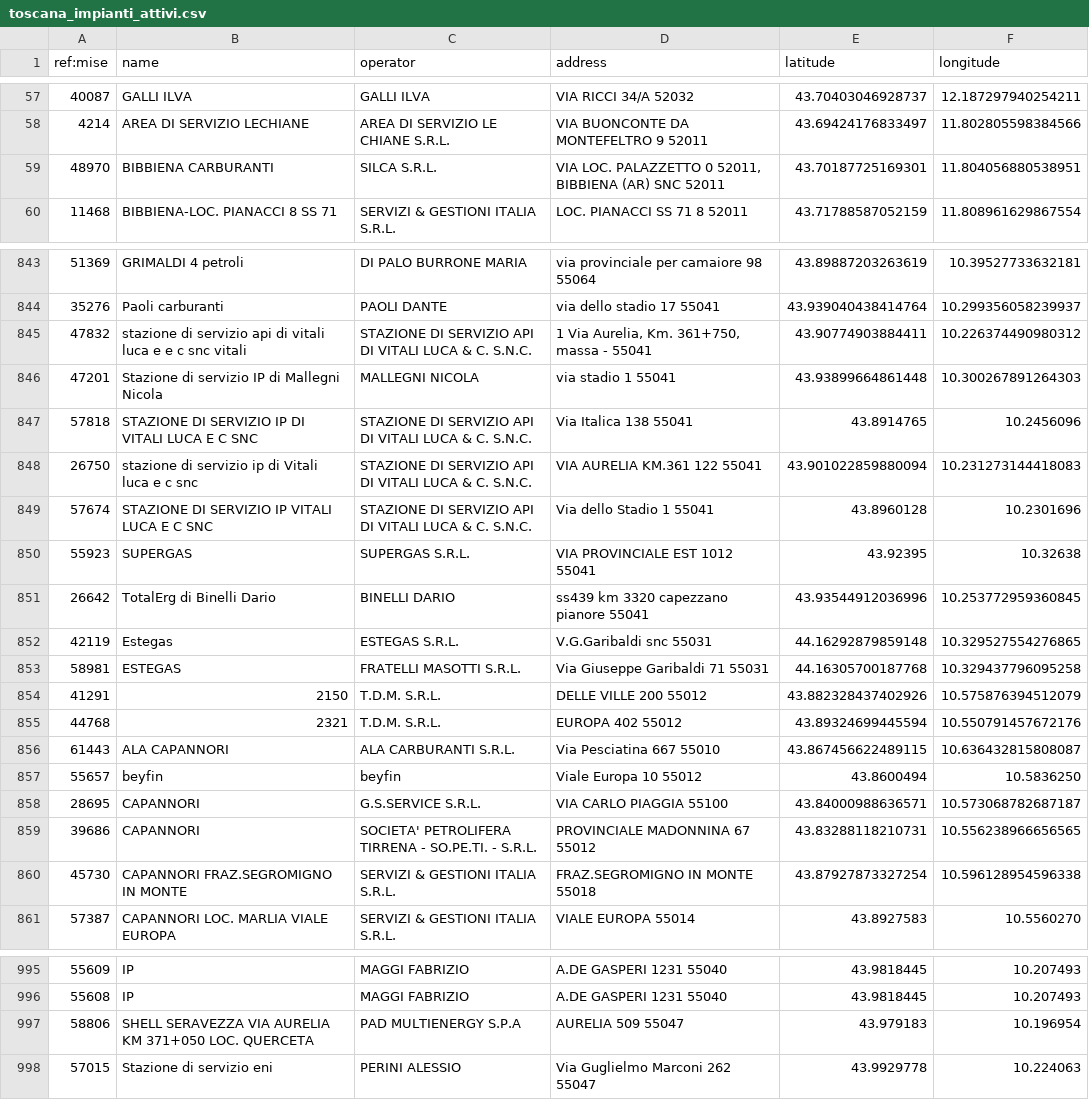
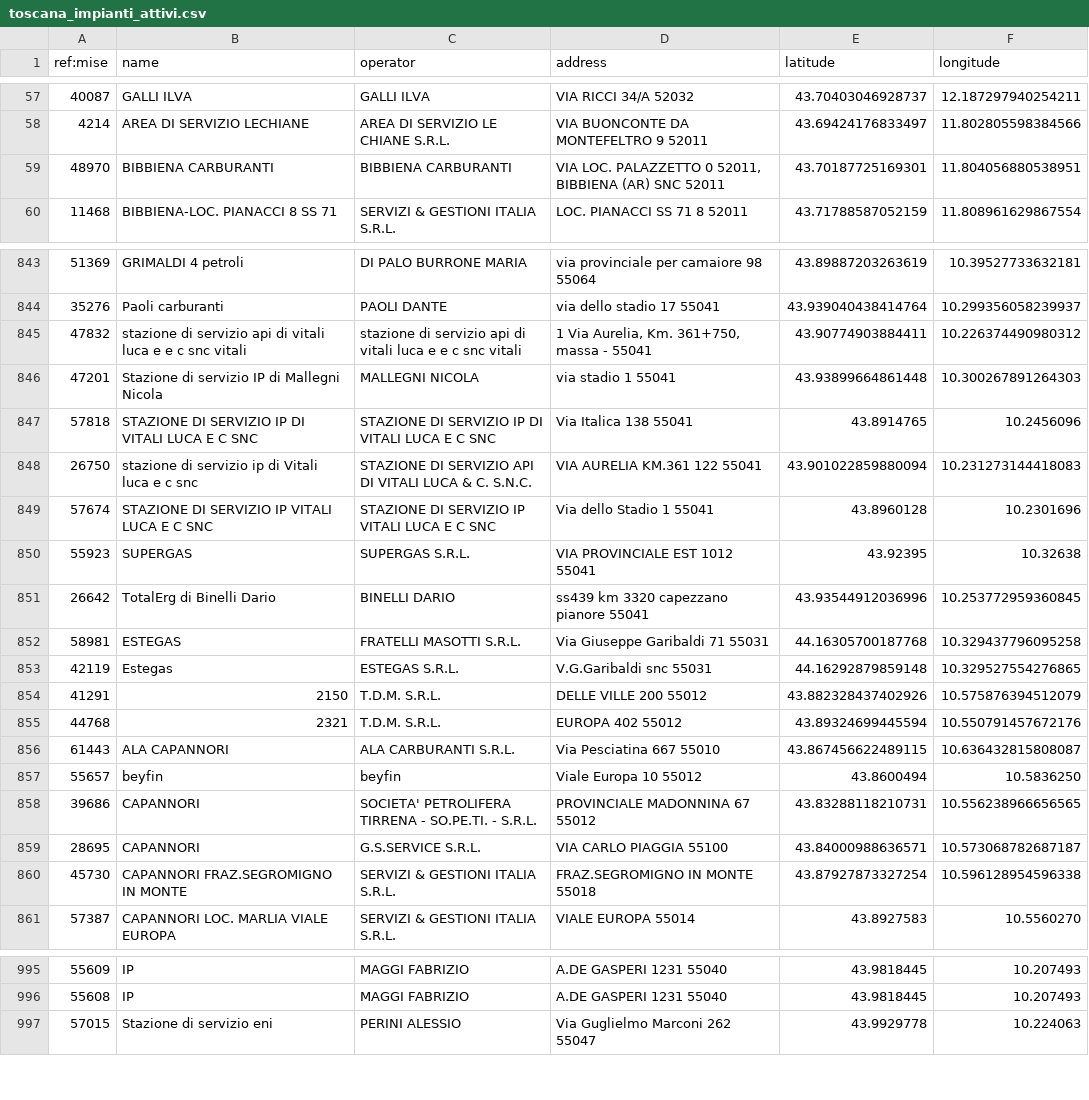
Before and after one commit to ricloy/stazionirifornimento, a CSV file: data/output/Toscana/toscana_impianti_attivi.csv, drawn as a sheet; only a part is shown, gaps mark what is left out; the diff covers the shown part only.

Commit message:
Latest data: 2025-11-21T07:38+00:00 (a total of 24537 fuel stations)

```diff
--- a/data/output/Toscana/toscana_impianti_attivi.csv
+++ b/data/output/Toscana/toscana_impianti_attivi.csv
@@ -58,3 +58,3 @@ ref:mise;name;operator;address;latitude;longitude
 4214;AREA DI SERVIZIO LECHIANE;AREA DI SERVIZIO LE CHIANE S.R.L.;VIA BUONCONTE DA MONTEFELTRO 9 52011;43.69424176833497;11.802805598384566
-48970;BIBBIENA CARBURANTI;SILCA S.R.L.;VIA LOC. PALAZZETTO 0 52011, BIBBIENA (AR) SNC 52011;43.70187725169301;11.804056880538951
+48970;BIBBIENA CARBURANTI;BIBBIENA CARBURANTI;VIA LOC. PALAZZETTO 0 52011, BIBBIENA (AR) SNC 52011;43.70187725169301;11.804056880538951
 11468;BIBBIENA-LOC. PIANACCI 8 SS 71;SERVIZI & GESTIONI ITALIA S.R.L.;LOC. PIANACCI SS 71 8 52011;43.71788587052159;11.808961629867554
@@ -844,11 +844,11 @@ ref:mise;name;operator;address;latitude;longitude
 35276;Paoli carburanti;PAOLI DANTE;via dello stadio  17 55041;43.939040438414764;10.299356058239937
-47832;stazione di servizio api di vitali luca e e c snc vitali;STAZIONE DI SERVIZIO API DI VITALI LUCA & C. S.N.C.;1 Via Aurelia, Km. 361+750, massa - 55041;43.90774903884411;10.226374490980312
+47832;stazione di servizio api di vitali luca e e c snc vitali;stazione di servizio api di vitali luca e e c snc vitali;1 Via Aurelia, Km. 361+750, massa - 55041;43.90774903884411;10.226374490980312
 47201;Stazione di servizio IP di Mallegni Nicola;MALLEGNI NICOLA;via stadio 1 55041;43.93899664861448;10.300267891264303
-57818;STAZIONE DI SERVIZIO IP DI VITALI LUCA E C SNC;STAZIONE DI SERVIZIO API DI VITALI LUCA & C. S.N.C.;Via Italica 138  55041;43.8914765;10.2456096
+57818;STAZIONE DI SERVIZIO IP DI VITALI LUCA E C SNC;STAZIONE DI SERVIZIO IP DI VITALI LUCA E C SNC;Via Italica 138  55041;43.8914765;10.2456096
 26750;stazione di servizio ip di Vitali luca e c snc;STAZIONE DI SERVIZIO API DI VITALI LUCA & C. S.N.C.;VIA AURELIA KM.361 122 55041;43.901022859880094;10.231273144418083
-57674;STAZIONE DI SERVIZIO IP VITALI LUCA E C SNC;STAZIONE DI SERVIZIO API DI VITALI LUCA & C. S.N.C.;Via dello Stadio 1 55041;43.8960128;10.2301696
+57674;STAZIONE DI SERVIZIO IP VITALI LUCA E C SNC;STAZIONE DI SERVIZIO IP VITALI LUCA E C SNC;Via dello Stadio 1 55041;43.8960128;10.2301696
 55923;SUPERGAS;SUPERGAS S.R.L.;VIA PROVINCIALE EST  1012 55041;43.92395;10.32638
 26642;TotalErg di Binelli Dario;BINELLI DARIO;ss439 km 3320 capezzano pianore  55041;43.93544912036996;10.253772959360845
+58981;ESTEGAS;FRATELLI MASOTTI S.R.L.;Via Giuseppe Garibaldi 71 55031;44.16305700187768;10.329437796095258
 42119;Estegas;ESTEGAS S.R.L.;V.G.Garibaldi snc 55031;44.16292879859148;10.329527554276865
-58981;ESTEGAS;FRATELLI MASOTTI S.R.L.;Via Giuseppe Garibaldi 71 55031;44.16305700187768;10.329437796095258
 41291;2150;T.D.M. S.R.L.;DELLE VILLE 200 55012;43.882328437402926;10.575876394512079
@@ -857,4 +857,4 @@ ref:mise;name;operator;address;latitude;longitude
 55657;beyfin;beyfin;Viale Europa 10  55012;43.8600494;10.5836250
+39686;CAPANNORI;SOCIETA' PETROLIFERA TIRRENA - SO.PE.TI. - S.R.L.;PROVINCIALE MADONNINA 67 55012;43.83288118210731;10.556238966656565
 28695;CAPANNORI;G.S.SERVICE S.R.L.;VIA CARLO PIAGGIA  55100;43.84000988636571;10.573068782687187
-39686;CAPANNORI;SOCIETA' PETROLIFERA TIRRENA - SO.PE.TI. - S.R.L.;PROVINCIALE MADONNINA 67 55012;43.83288118210731;10.556238966656565
 45730;CAPANNORI FRAZ.SEGROMIGNO IN MONTE;SERVIZI & GESTIONI ITALIA S.R.L.;FRAZ.SEGROMIGNO IN MONTE  55018;43.87927873327254;10.596128954596338
@@ -996,3 +996,2 @@ ref:mise;name;operator;address;latitude;longitude
 55608;IP;MAGGI FABRIZIO;A.DE GASPERI 1231 55040;43.9818445;10.207493
-58806;SHELL SERAVEZZA VIA AURELIA KM 371+050 LOC. QUERCETA;PAD MULTIENERGY S.P.A;AURELIA 509 55047;43.979183;10.196954
 57015;Stazione di servizio eni;PERINI ALESSIO;Via Guglielmo Marconi 262 55047;43.9929778;10.224063
```
Also changed, not shown: 2 moved rows elsewhere in this file, data/output/Abruzzo/abruzzo_impianti_attivi.csv, 2 other files.
